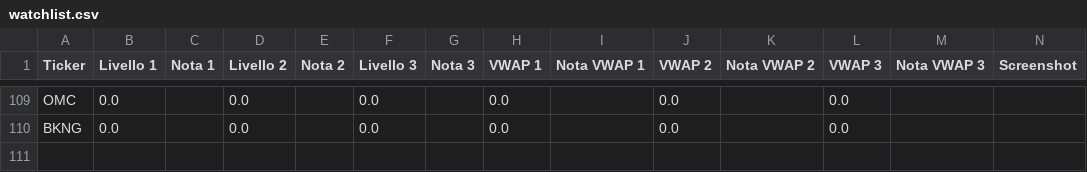
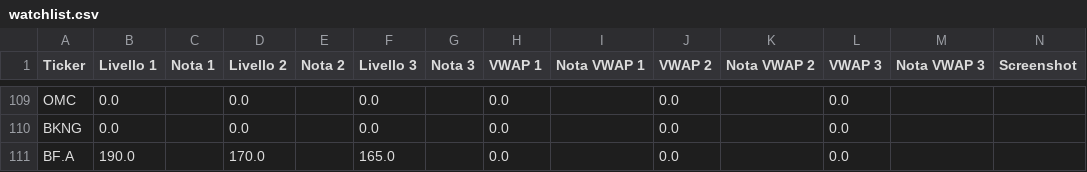
Before and after one commit to Logg84/monitor-trading-marco, a CSV file: watchlist.csv, drawn as a sheet; only a part is shown, gaps mark what is left out.

Commit message:
Aggiorna watchlist.csv da app Streamlit

```diff
--- a/watchlist.csv
+++ b/watchlist.csv
@@ -110 +110,2 @@ OMC,0.0,,0.0,,0.0,,0.0,,0.0,,0.0,,
 BKNG,0.0,,0.0,,0.0,,0.0,,0.0,,0.0,,
+BF.A,190.0,,170.0,,165.0,,0.0,,0.0,,0.0,,
```
